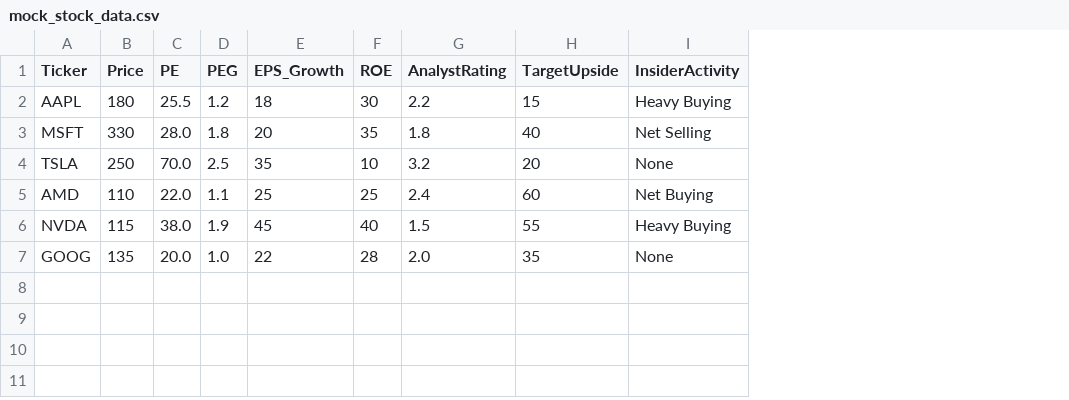
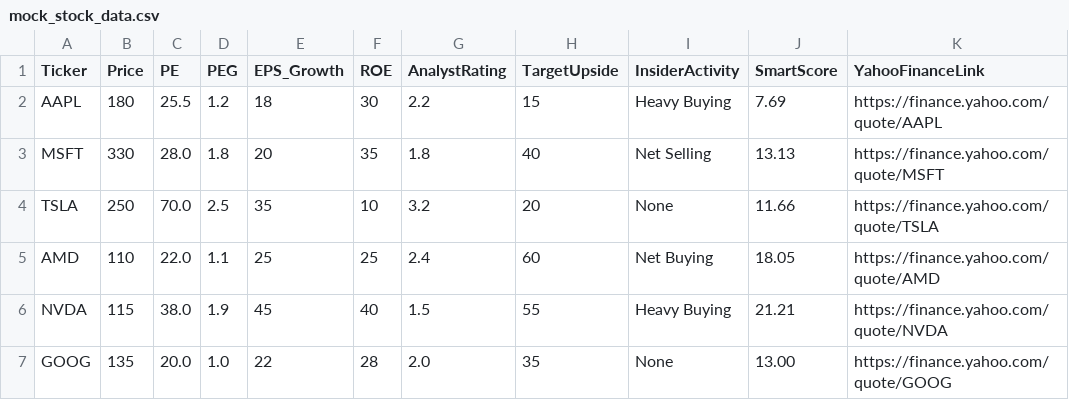
Before and after one commit to XmaPttC/paper-trade-dashboard, a CSV file: mock_stock_data.csv, drawn as a sheet; the diff names each change by its address in the sheet, - before the commit and + after, or states it on an @@ line.

Commit message:
Update mock_stock_data.csv

```diff
--- a/mock_stock_data.csv
+++ b/mock_stock_data.csv
+column J (SmartScore), rows 2-7: 7.69 | 13.13 | 11.66 | 18.05 | 21.21 | 13.00
+column K (YahooFinanceLink), rows 2-7: https://finance.yahoo.com/quote/AAPL | https://finance.yahoo.com/quote/MSFT | https://finance.yahoo.com/quote/TSLA | https://finance.yahoo.com/quote/AMD | https://finance.yahoo.com/quote/NVDA | https://finance.yahoo.com/quote/GOOG
```
